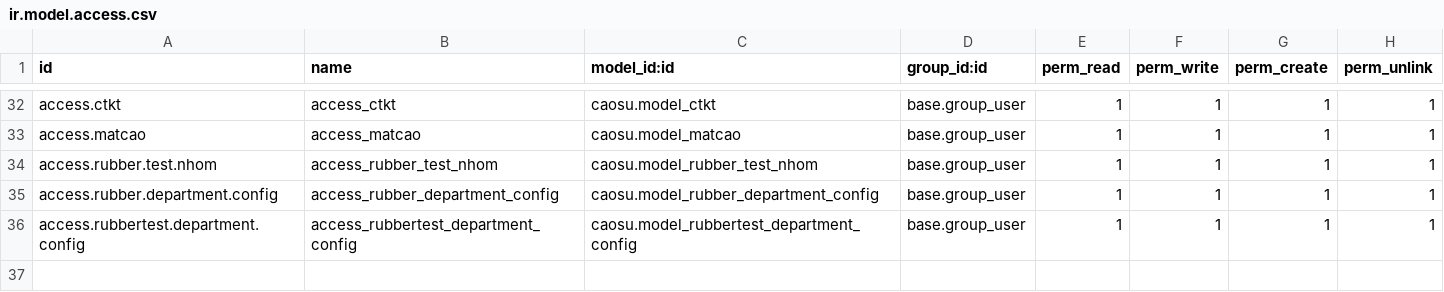
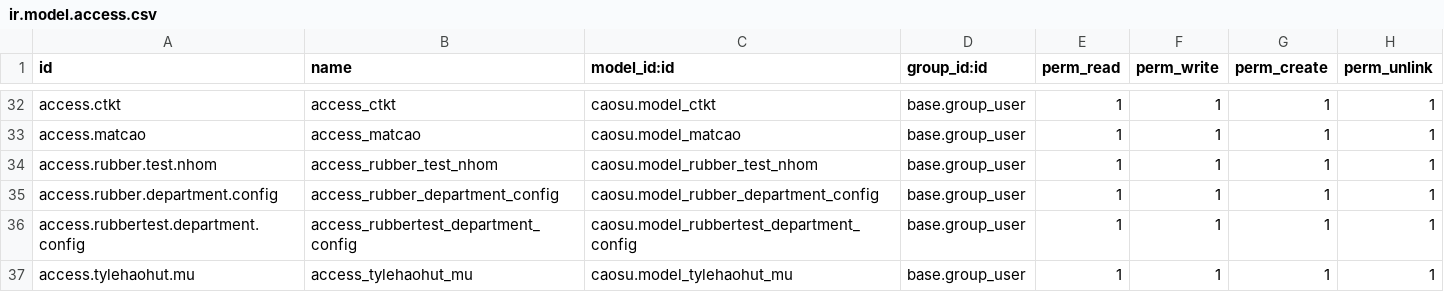
Before and after one commit to sonthaibui/caosubinhduong, a CSV file: caosu/security/ir.model.access.csv, drawn as a sheet; only a part is shown, gaps mark what is left out.

```diff
--- a/caosu/security/ir.model.access.csv
+++ b/caosu/security/ir.model.access.csv
@@ -36 +36,2 @@ access.rubber.department.config,access_rubber_department_config,caosu.model_rubb
 access.rubbertest.department.config,access_rubbertest_department_config,caosu.model_rubbertest_department_config,base.group_user,1,1,1,1
+access.tylehaohut.mu,access_tylehaohut_mu,caosu.model_tylehaohut_mu,base.group_user,1,1,1,1
```
Also changed, not shown: 7 other files.
